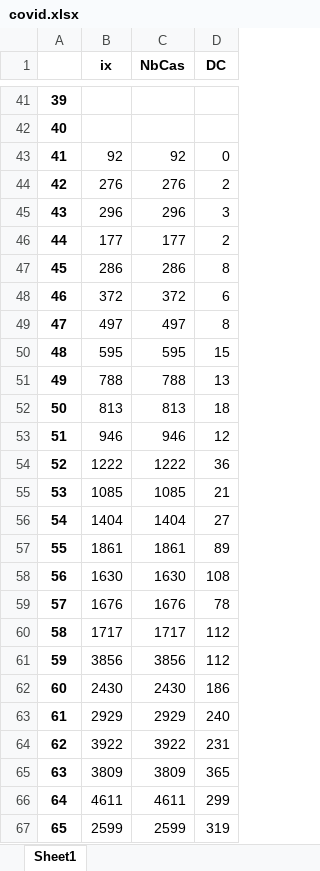
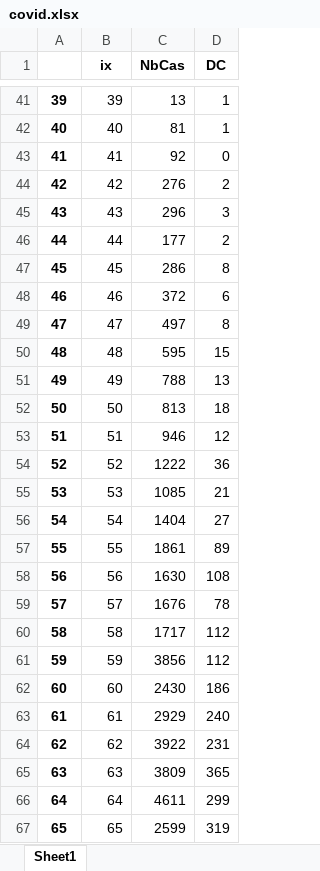
Before and after one commit to cyrilvincent/python-advanced, an Excel workbook: data/covid.xlsx, sheet Sheet1, drawn as a sheet; only a part is shown, gaps mark what is left out; values as stored, in another font and other column widths than the file's, no borders; the diff covers the shown part only; the diff names each change by its address in the sheet, - before the commit and + after, or states it on an @@ line.

```diff
--- a/data/covid.xlsx (sheet Sheet1)
+++ b/data/covid.xlsx (sheet Sheet1)
-B41 (ix): (empty)
+B41 (ix): 39
-C41 (NbCas): (empty)
+C41 (NbCas): 13
-D41:D42 (DC): (empty)
+D41:D42 (DC): 1
-B42 (ix): (empty)
+B42 (ix): 40
-C42 (NbCas): (empty)
+C42 (NbCas): 81
-B43 (ix): 92
+B43 (ix): 41
-B44 (ix): 276
+B44 (ix): 42
-B45 (ix): 296
+B45 (ix): 43
-B46 (ix): 177
+B46 (ix): 44
-B47 (ix): 286
+B47 (ix): 45
-B48 (ix): 372
+B48 (ix): 46
-B49 (ix): 497
+B49 (ix): 47
-B50 (ix): 595
+B50 (ix): 48
-B51 (ix): 788
+B51 (ix): 49
-B52 (ix): 813
+B52 (ix): 50
-B53 (ix): 946
+B53 (ix): 51
-B54 (ix): 1222
+B54 (ix): 52
-B55 (ix): 1085
+B55 (ix): 53
-B56 (ix): 1404
+B56 (ix): 54
-B57 (ix): 1861
+B57 (ix): 55
-B58 (ix): 1630
+B58 (ix): 56
-B59 (ix): 1676
+B59 (ix): 57
-B60 (ix): 1717
+B60 (ix): 58
-B61 (ix): 3856
+B61 (ix): 59
-B62 (ix): 2430
+B62 (ix): 60
-B63 (ix): 2929
+B63 (ix): 61
-B64 (ix): 3922
+B64 (ix): 62
-B65 (ix): 3809
+B65 (ix): 63
-B66 (ix): 4611
+B66 (ix): 64
-B67 (ix): 2599
+B67 (ix): 65
```
Also changed, not shown: 211 edited cells elsewhere in this sheet, 3 other files.
